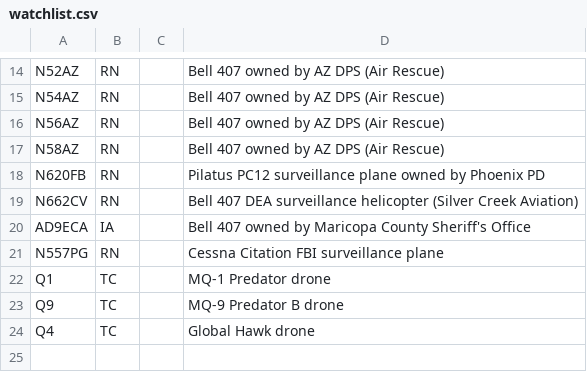
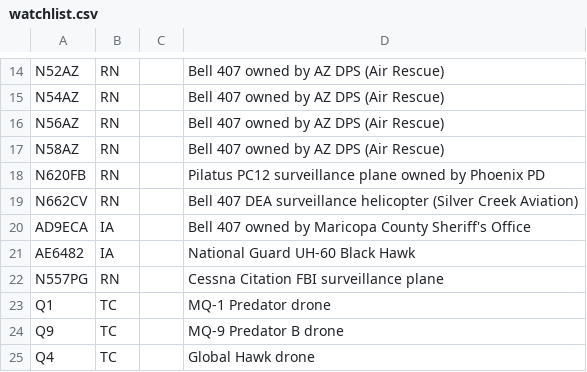
Before and after one commit to rouyng/airspotbot, a CSV file: watchlist.csv, drawn as a sheet; only a part is shown, gaps mark what is left out.

Commit message:
update watchlist.csv

```diff
--- a/watchlist.csv
+++ b/watchlist.csv
@@ -20,2 +20,3 @@ N662CV,RN,,Bell 407 DEA surveillance helicopter (Silver Creek Aviation)
 AD9ECA,IA,,Bell 407 owned by Maricopa County Sheriff's Office
+AE6482,IA,,National Guard UH-60 Black Hawk
 N557PG,RN,,Cessna Citation FBI surveillance plane
```
